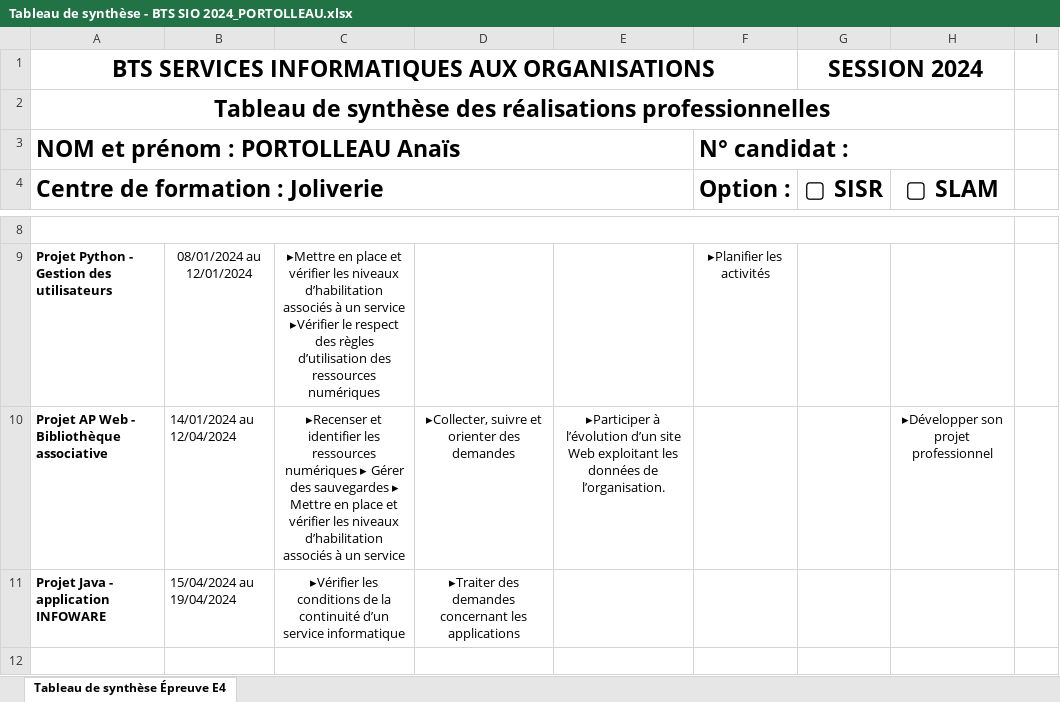
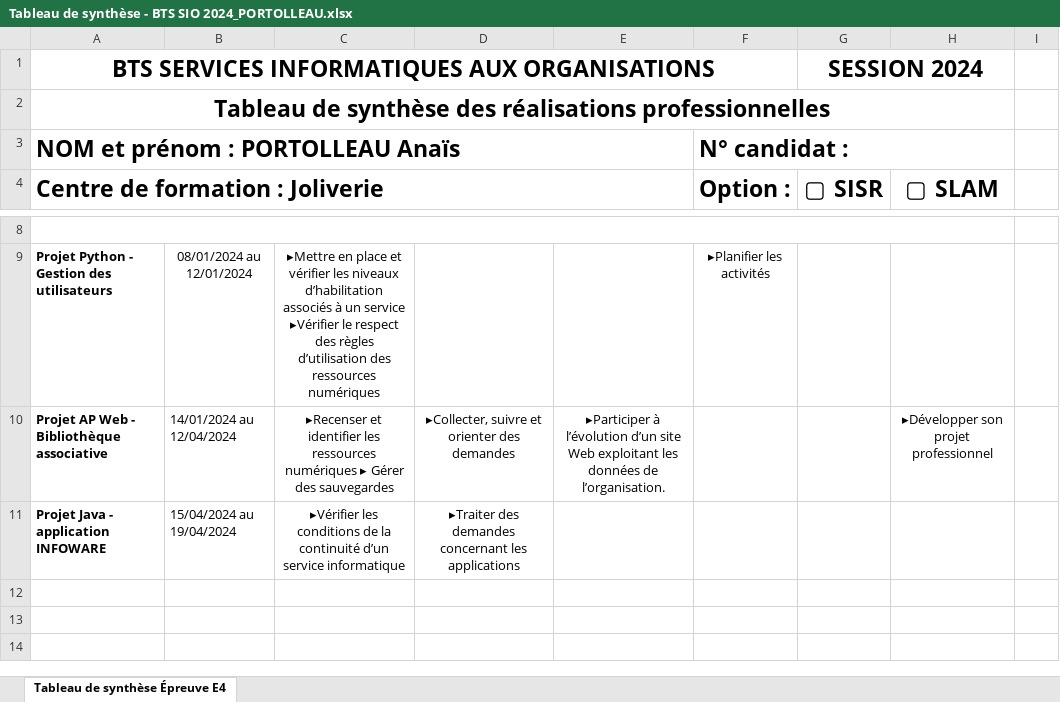
Before and after one commit to Anaisprt44/Portfolio, an Excel workbook: t_competences/Tableau de synthèse - BTS SIO 2024_PORTOLLEAU.xlsx, sheet Tableau de synthèse Épreuve E4, drawn as a sheet; only a part is shown, gaps mark what is left out; the shorter side is filled out with more unchanged rows; values as stored, in another font and other column widths than the file's, no borders; the diff names each change by its address in the sheet, - before the commit and + after, or states it on an @@ line.

```diff
--- a/t_competences/Tableau de synthèse - BTS SIO 2024_PORTOLLEAU.xlsx (sheet Tableau de synthèse Épreuve E4)
+++ b/t_competences/Tableau de synthèse - BTS SIO 2024_PORTOLLEAU.xlsx (sheet Tableau de synthèse Épreuve E4)
-C10: …des sauvegardes ▸ Mettre en place et vérifier les niveaux d’habilitation associés à un service
+C10: …des sauvegardes
```
Also changed, not shown: 8 other files.
